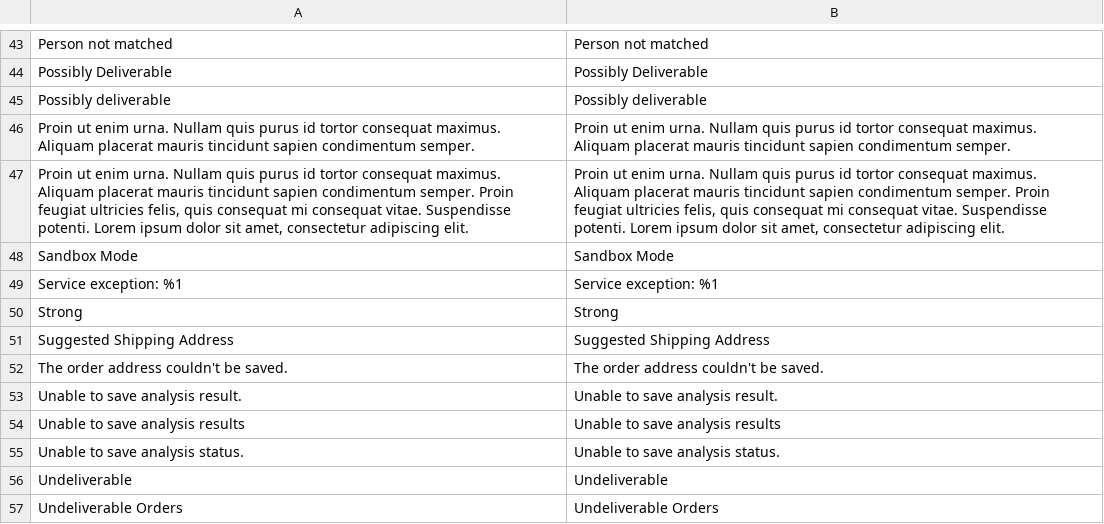
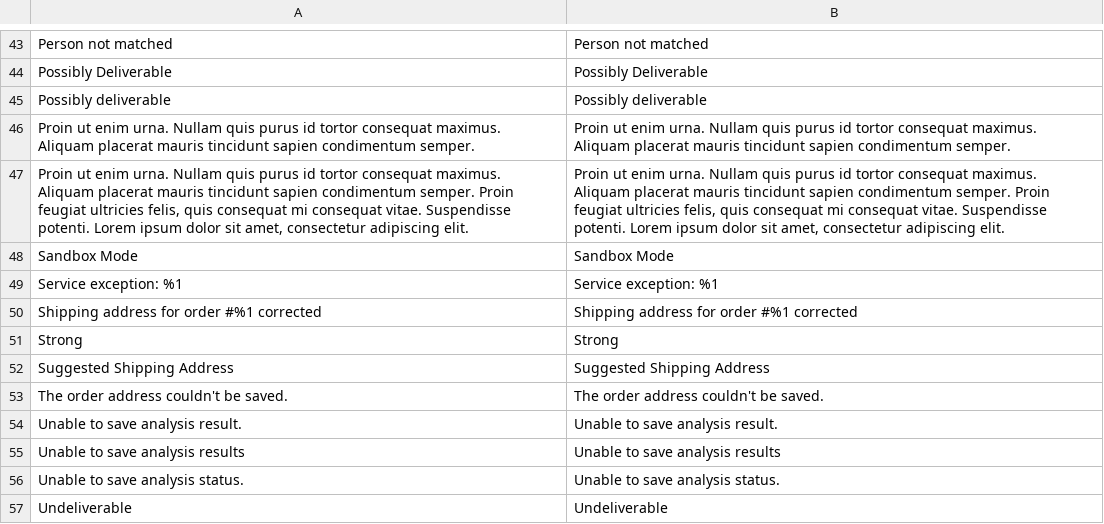
Before and after one commit to netresearch/deutschepost-module-addressfactory-m2, a CSV file: i18n/en_US.csv, drawn as a sheet; only a part is shown, gaps mark what is left out; the shorter side is filled out with more unchanged rows; the diff names each change by its address in the sheet, - before the commit and + after, or states it on an @@ line.

```diff
--- a/i18n/en_US.csv
+++ b/i18n/en_US.csv
+row 50: Shipping address for order #%1 corrected | Shipping address for order #%1 corrected
```
Also changed, not shown: i18n/de_DE.csv, 4 other files.
